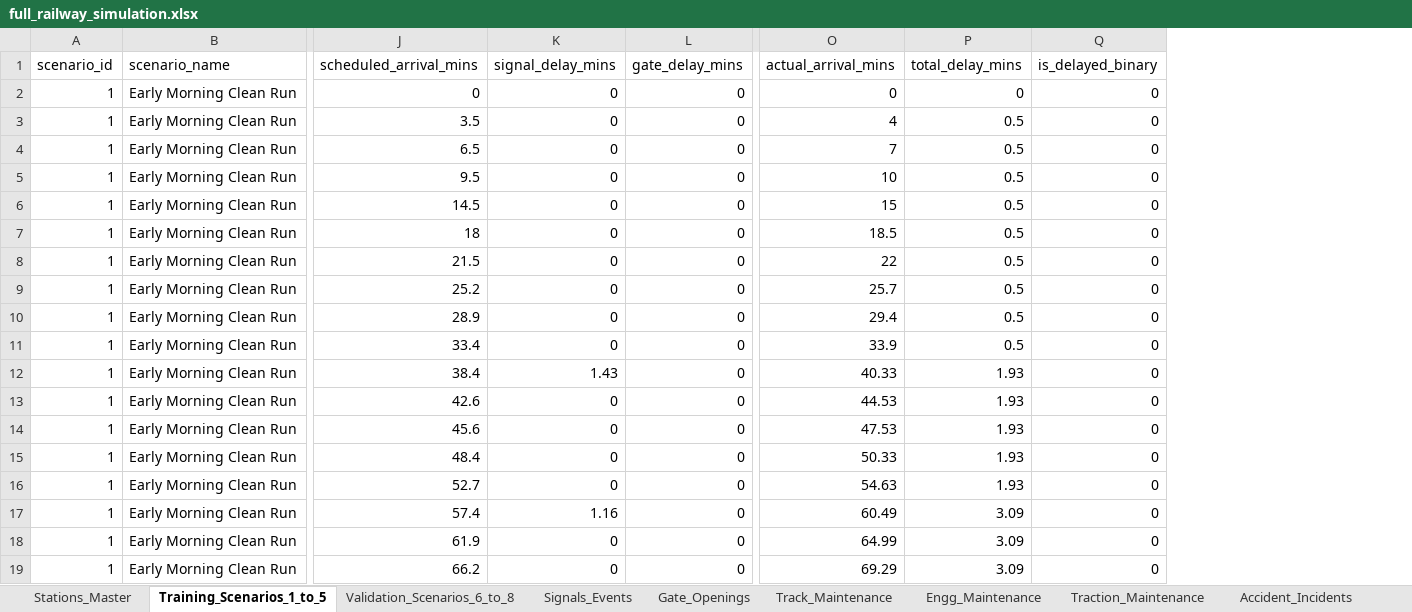
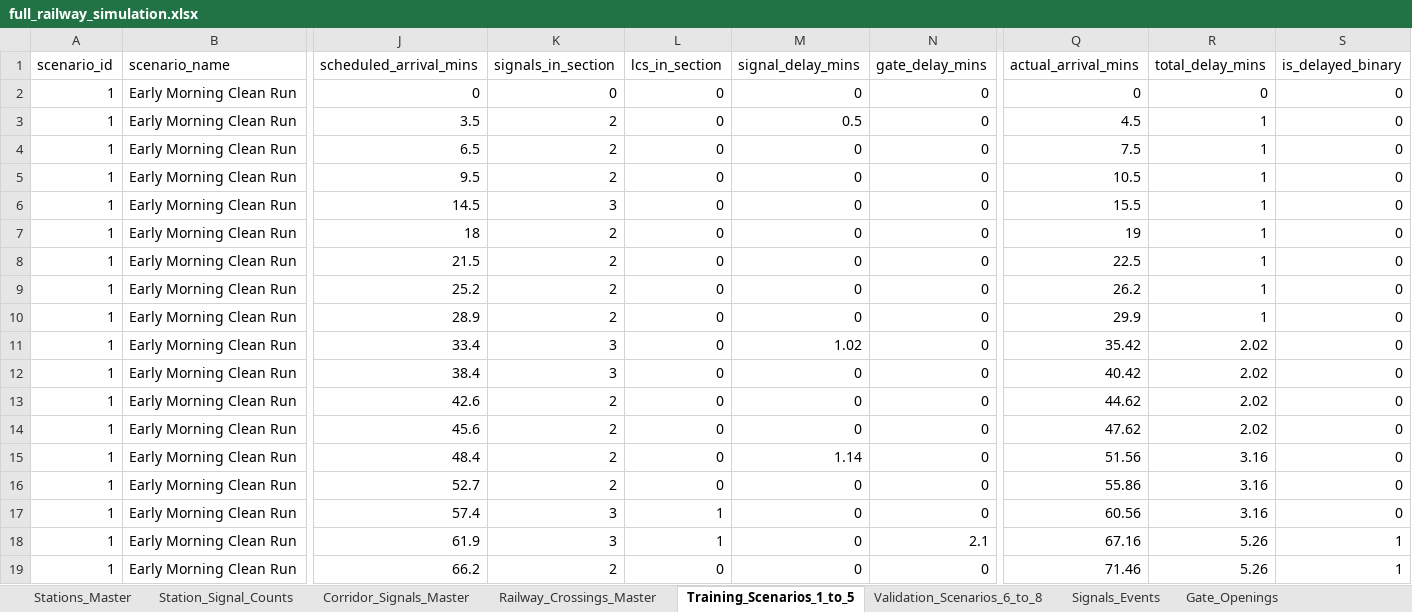
Before and after one commit to ashilohfaith-debug/Block-Train, an Excel workbook: model_implementation/data/full_railway_simulation.xlsx, sheet Training_Scenarios_1_to_5, drawn as a sheet; only a part is shown, gaps mark what is left out; values as stored, in another font and other column widths than the file's, no borders; addresses are those after the commit; the diff covers the shown part only; the diff names each change by its address in the sheet, - before the commit and + after, or states it on an @@ line.

Commit message:
feat(data): add complete railway crossings master and station-to-station signal inventory and counts

```diff
--- a/model_implementation/data/full_railway_simulation.xlsx (sheet Training_Scenarios_1_to_5)
+++ b/model_implementation/data/full_railway_simulation.xlsx (sheet Training_Scenarios_1_to_5)
+sheet tab: Station_Signal_Counts
+sheet tab: Corridor_Signals_Master
+sheet tab: Railway_Crossings_Master
+column K (signals_in_section), rows 2-19: 0 | 2 | 2 | 2 | 3 | 2 | 2 | 2 | 2 | 3 | 3 | 2 | 2 | 2 | 2 | 3 | 3 | 2
+column L (lcs_in_section), rows 2-19: 0 | 0 | 0 | 0 | 0 | 0 | 0 | 0 | 0 | 0 | 0 | 0 | 0 | 0 | 0 | 1 | 1 | 0
-M3 (signal_delay_mins): 0
+M3 (signal_delay_mins): 0.5
-Q3 (actual_arrival_mins): 4
+Q3 (actual_arrival_mins): 4.5
-R3:R10 (total_delay_mins): 0.5
+R3:R10 (total_delay_mins): 1
-Q4 (actual_arrival_mins): 7
+Q4 (actual_arrival_mins): 7.5
-Q5 (actual_arrival_mins): 10
+Q5 (actual_arrival_mins): 10.5
-Q6 (actual_arrival_mins): 15
+Q6 (actual_arrival_mins): 15.5
-Q7 (actual_arrival_mins): 18.5
+Q7 (actual_arrival_mins): 19
-Q8 (actual_arrival_mins): 22
+Q8 (actual_arrival_mins): 22.5
-Q9 (actual_arrival_mins): 25.7
+Q9 (actual_arrival_mins): 26.2
-Q10 (actual_arrival_mins): 29.4
+Q10 (actual_arrival_mins): 29.9
-M11 (signal_delay_mins): 0
+M11 (signal_delay_mins): 1.02
-Q11 (actual_arrival_mins): 33.9
+Q11 (actual_arrival_mins): 35.42
-R11 (total_delay_mins): 0.5
+R11 (total_delay_mins): 2.02
-M12 (signal_delay_mins): 1.43
+M12 (signal_delay_mins): 0
-Q12 (actual_arrival_mins): 40.33
+Q12 (actual_arrival_mins): 40.42
-R12:R14 (total_delay_mins): 1.93
+R12:R14 (total_delay_mins): 2.02
-Q13 (actual_arrival_mins): 44.53
+Q13 (actual_arrival_mins): 44.62
-Q14 (actual_arrival_mins): 47.53
+Q14 (actual_arrival_mins): 47.62
-M15 (signal_delay_mins): 0
+M15 (signal_delay_mins): 1.14
-Q15 (actual_arrival_mins): 50.33
+Q15 (actual_arrival_mins): 51.56
-R15:R16 (total_delay_mins): 1.93
+R15:R16 (total_delay_mins): 3.16
-Q16 (actual_arrival_mins): 54.63
+Q16 (actual_arrival_mins): 55.86
-M17 (signal_delay_mins): 1.16
+M17 (signal_delay_mins): 0
-Q17 (actual_arrival_mins): 60.49
+Q17 (actual_arrival_mins): 60.56
-R17 (total_delay_mins): 3.09
+R17 (total_delay_mins): 3.16
-N18 (gate_delay_mins): 0
+N18 (gate_delay_mins): 2.1
-Q18 (actual_arrival_mins): 64.99
+Q18 (actual_arrival_mins): 67.16
-R18:R19 (total_delay_mins): 3.09
+R18:R19 (total_delay_mins): 5.26
-S18:S19 (is_delayed_binary): 0
+S18:S19 (is_delayed_binary): 1
-Q19 (actual_arrival_mins): 69.29
+Q19 (actual_arrival_mins): 71.46
```
Also changed, not shown: 353 edited cells elsewhere in this sheet, sheet Gate_Openings, sheet Validation_Scenarios_6_to_8, sheet Signals_Events, sheet Stations_Master, 14 other files.
